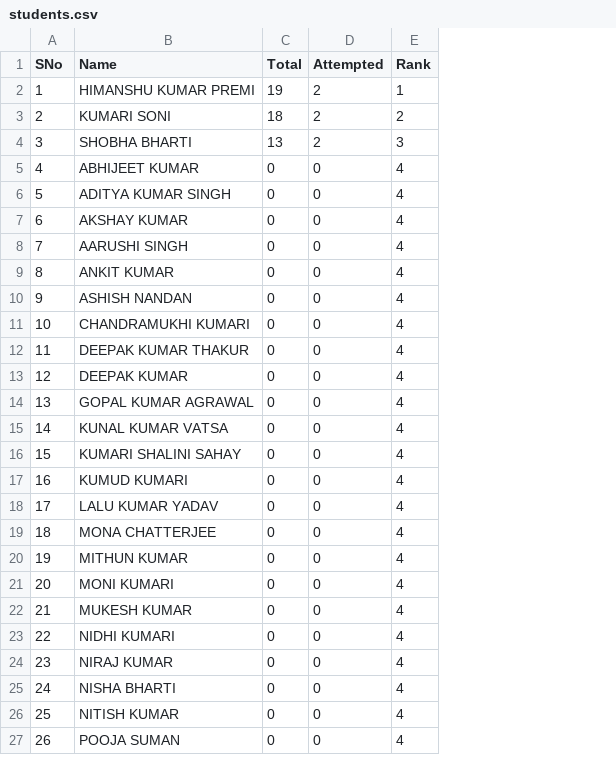
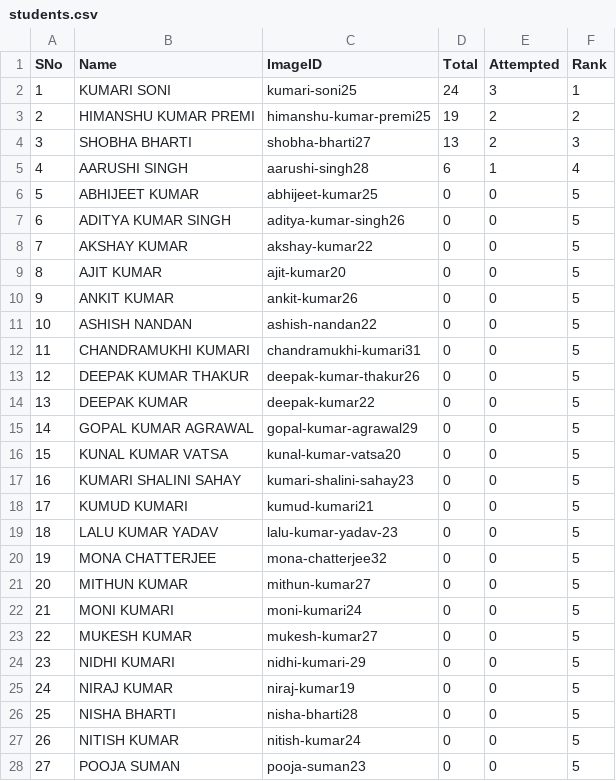
Before and after one commit to tmbumaths/python-workshop, a CSV file: students.csv, drawn as a sheet; only a part is shown; removed rows and columns are numbered as before the commit, all else as after; the diff covers the shown part only; the diff names each change by its address in the sheet, - before the commit and + after, or states it on an @@ line.

```diff
--- a/students.csv
+++ b/students.csv
+column C (ImageID), rows 3-4: himanshu-kumar-premi25 | shobha-bharti27; rows 6-28: abhijeet-kumar25 | aditya-kumar-singh26 | akshay-kumar22 | ajit-kumar20 | ankit-kumar26 | ashish-nandan22 | chandramukhi-kumari31 | deepak-kumar-thakur26 | deepak-kumar22 | gopal-kumar-agrawal29 | kunal-kumar-vatsa20 | kumari-shalini-sahay23 | kumud-kumari21 | lalu-kumar-yadav-23 | mona-chatterjee32 | mithun-kumar27 | moni-kumari24 | mukesh-kumar27 | nidhi-kumari-29 | niraj-kumar19 | nisha-bharti28 | nitish-kumar24 | pooja-suman23
+row 2: 1 | KUMARI SONI | kumari-soni25 | 24 | 3 | 1
@@ column A (SNo) renumbered from row 3 down @@
-F3 (Rank): 1
+F3 (Rank): 2
-row 3: 2 | KUMARI SONI | 18 | 2 | 2
+row 5: 4 | AARUSHI SINGH | aarushi-singh28 | 6 | 1 | 4
-F6:F28 (Rank): 4
+F6:F28 (Rank): 5
-B9 (Name): AARUSHI SINGH
+B9 (Name): AJIT KUMAR
```
Also changed, not shown: 1 added row and 19 edited cells elsewhere in this file, 1 other file.
